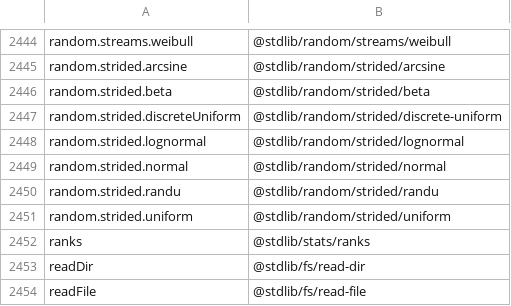
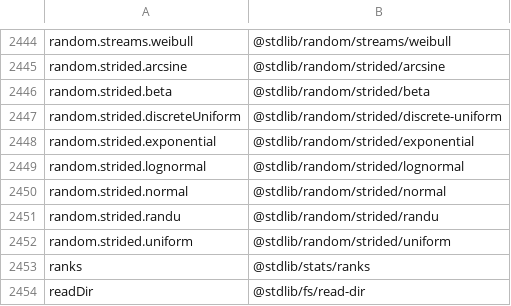
Before and after one commit to stdlib-js/namespace-alias2pkg, a CSV file: data/data.csv, drawn as a sheet; only a part is shown, gaps mark what is left out; the shorter side is filled out with more unchanged rows.

```diff
--- a/data/data.csv
+++ b/data/data.csv
@@ -2447,2 +2447,3 @@ random.strided.beta,"@stdlib/random/strided/beta"
 random.strided.discreteUniform,"@stdlib/random/strided/discrete-uniform"
+random.strided.exponential,"@stdlib/random/strided/exponential"
 random.strided.lognormal,"@stdlib/random/strided/lognormal"
```
Also changed, not shown: 1 other file.
